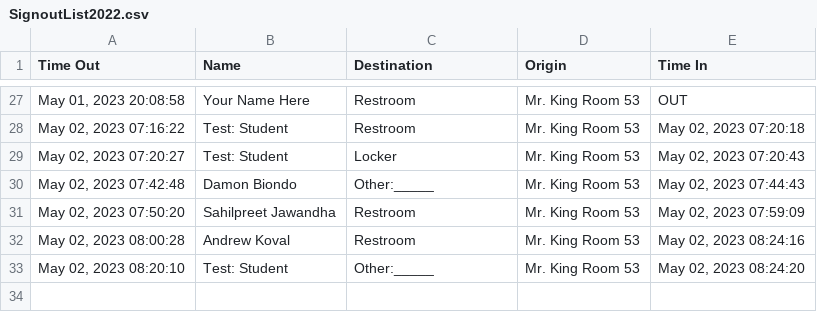
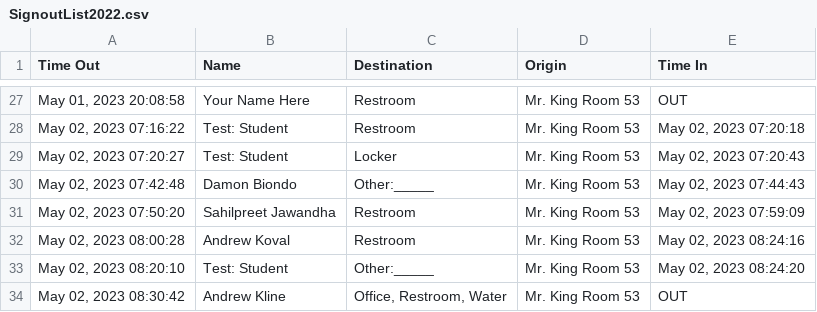
Before and after one commit to MrKing-dev/raspi_qr_passes, a CSV file: qr_passes_final/SignoutList2022.csv, drawn as a sheet; only a part is shown, gaps mark what is left out.

Commit message:
M qr_passes_final/SignoutList2022.csv

```diff
--- a/qr_passes_final/SignoutList2022.csv
+++ b/qr_passes_final/SignoutList2022.csv
@@ -33 +33,2 @@ Time Out,Name,Destination,Origin,Time In
 "May 02, 2023 08:20:10",Test: Student,Other:_____,Mr. King Room 53,"May 02, 2023 08:24:20"
+"May 02, 2023 08:30:42",Andrew Kline,"Office, Restroom, Water",Mr. King Room 53,OUT
```
